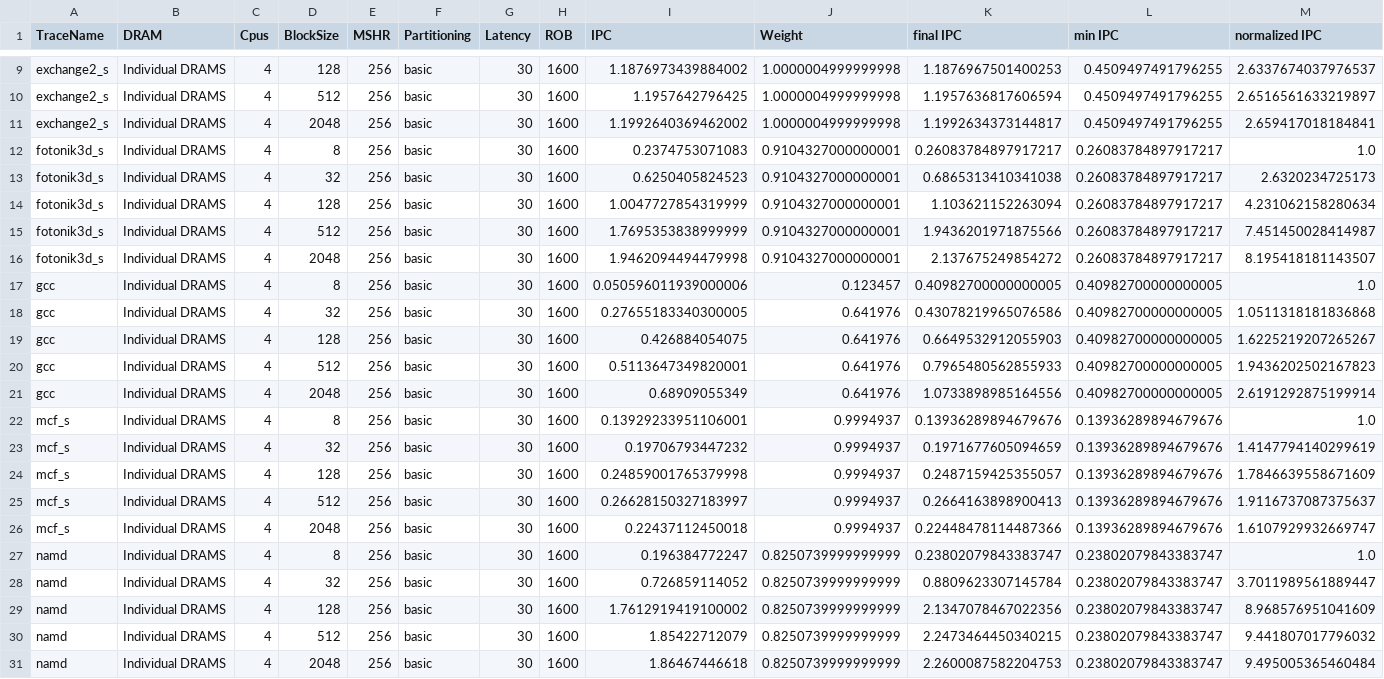
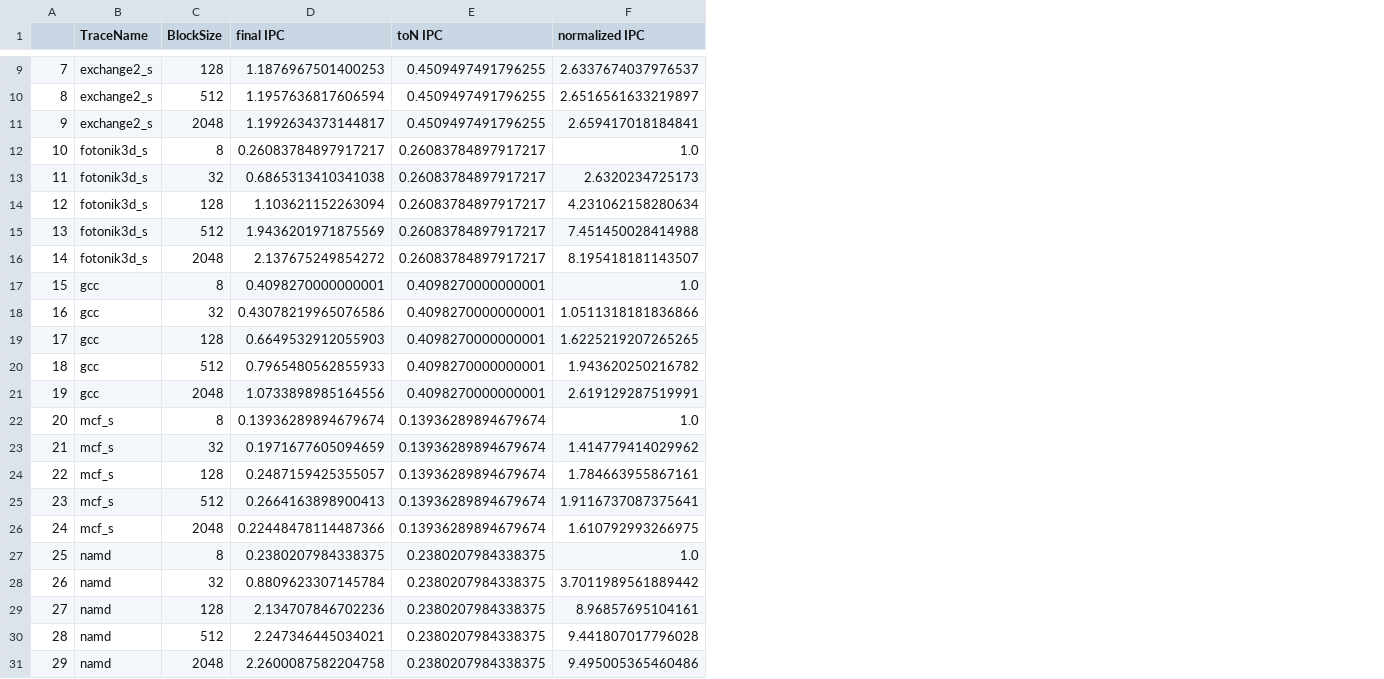
Before and after one commit to bbulgu/ChampSimMMM, a CSV file: AllResult/BlockSize_30latency.csv, drawn as a sheet; only a part is shown, gaps mark what is left out; removed rows and columns are numbered as before the commit, all else as after; the diff covers the shown part only; the diff names each change by its address in the sheet, - before the commit and + after, or states it on an @@ line.

```diff
--- a/AllResult/BlockSize_30latency.csv
+++ b/AllResult/BlockSize_30latency.csv
+column A, rows 9-28: 7 | 8 | 9 | 10 | 11 | 12 | 13 | 14 | 15 | 16 | 17 | 18 | 19 | 20 | 21 | 22 | 23 | 24 | 25 | 26
-column B (DRAM), rows 9-28: all Individual DRAMS
-column C (Cpus), rows 9-28: all 4
-column E (MSHR), rows 9-28: all 256
-column F (Partitioning), rows 9-28: all basic
-column G (Latency), rows 9-28: all 30
-column H (ROB), rows 9-28: all 1600
-column I (IPC), rows 9-28: 1.1876973439884002 | 1.1957642796425 | 1.1992640369462002 | 0.2374753071083 | 0.6250405824523 | 1.0047727854319999 | 1.7695353838999999 | 1.9462094494479998 | 0.050596011939000006 | 0.27655183340300005 | 0.426884054075 | 0.5113647349820001 | 0.68909055349 | 0.13929233951106001 | 0.19706793447232 | 0.24859001765379998 | 0.26628150327183997 | 0.22437112450018 | 0.196384772247 | 0.726859114052
-column J (Weight), rows 9-28: 1.0000004999999998 | 1.0000004999999998 | 1.0000004999999998 | 0.9104327000000001 | 0.9104327000000001 | 0.9104327000000001 | 0.9104327000000001 | 0.9104327000000001 | 0.123457 | 0.641976 | 0.641976 | 0.641976 | 0.641976 | 0.9994937 | 0.9994937 | 0.9994937 | 0.9994937 | 0.9994937 | 0.8250739999999999 | 0.8250739999999999
-E1: min IPC
+E1: toN IPC
-D15 (final IPC): 1.9436201971875566
+D15 (final IPC): 1.9436201971875569
-F15 (normalized IPC): 7.451450028414987
+F15 (normalized IPC): 7.451450028414988
-D17 (final IPC): 0.40982700000000005
+D17 (final IPC): 0.4098270000000001
-E17:E21 (toN IPC): 0.40982700000000005
+E17:E21 (toN IPC): 0.4098270000000001
-F18 (normalized IPC): 1.0511318181836868
+F18 (normalized IPC): 1.0511318181836866
-F19 (normalized IPC): 1.6225219207265267
+F19 (normalized IPC): 1.6225219207265265
-F20 (normalized IPC): 1.9436202502167823
+F20 (normalized IPC): 1.943620250216782
-F21 (normalized IPC): 2.6191292875199914
+F21 (normalized IPC): 2.619129287519991
-D22 (final IPC): 0.13936289894679676
+D22 (final IPC): 0.13936289894679674
-E22:E26 (toN IPC): 0.13936289894679676
+E22:E26 (toN IPC): 0.13936289894679674
-F23 (normalized IPC): 1.4147794140299619
+F23 (normalized IPC): 1.414779414029962
-F24 (normalized IPC): 1.7846639558671609
+F24 (normalized IPC): 1.784663955867161
-F25 (normalized IPC): 1.9116737087375637
+F25 (normalized IPC): 1.9116737087375641
-F26 (normalized IPC): 1.6107929932669747
+F26 (normalized IPC): 1.610792993266975
-D27 (final IPC): 0.23802079843383747
+D27 (final IPC): 0.2380207984338375
-E27:E28 (toN IPC): 0.23802079843383747
+E27:E28 (toN IPC): 0.2380207984338375
-F28 (normalized IPC): 3.7011989561889447
+F28 (normalized IPC): 3.7011989561889442
-row 29: namd | Individual DRAMS | 4 | 128 | 256 | basic | 30 | 1600 | 1.7612919419100002 | 0.8250739999999999 | 2.1347078467022356 | 0.23802079843383747 | 8.968576951041609
-row 30: namd | Individual DRAMS | 4 | 512 | 256 | basic | 30 | 1600 | 1.85422712079 | 0.8250739999999999 | 2.2473464450340215 | 0.23802079843383747 | 9.441807017796032
-row 31: namd | Individual DRAMS | 4 | 2048 | 256 | basic | 30 | 1600 | 1.86467446618 | 0.8250739999999999 | 2.2600087582204753 | 0.23802079843383747 | 9.495005365460484
+row 29: 27 | namd | 128 | 2.134707846702236 | 0.2380207984338375 | 8.96857695104161
+row 30: 28 | namd | 512 | 2.247346445034021 | 0.2380207984338375 | 9.441807017796028
+row 31: 29 | namd | 2048 | 2.2600087582204758 | 0.2380207984338375 | 9.495005365460486
```
Also changed, not shown: 2 edited cells elsewhere in this file, AllResult/BlockSize_0latency.csv, AllResult/MSHR_0latency.csv, 22 other files.
